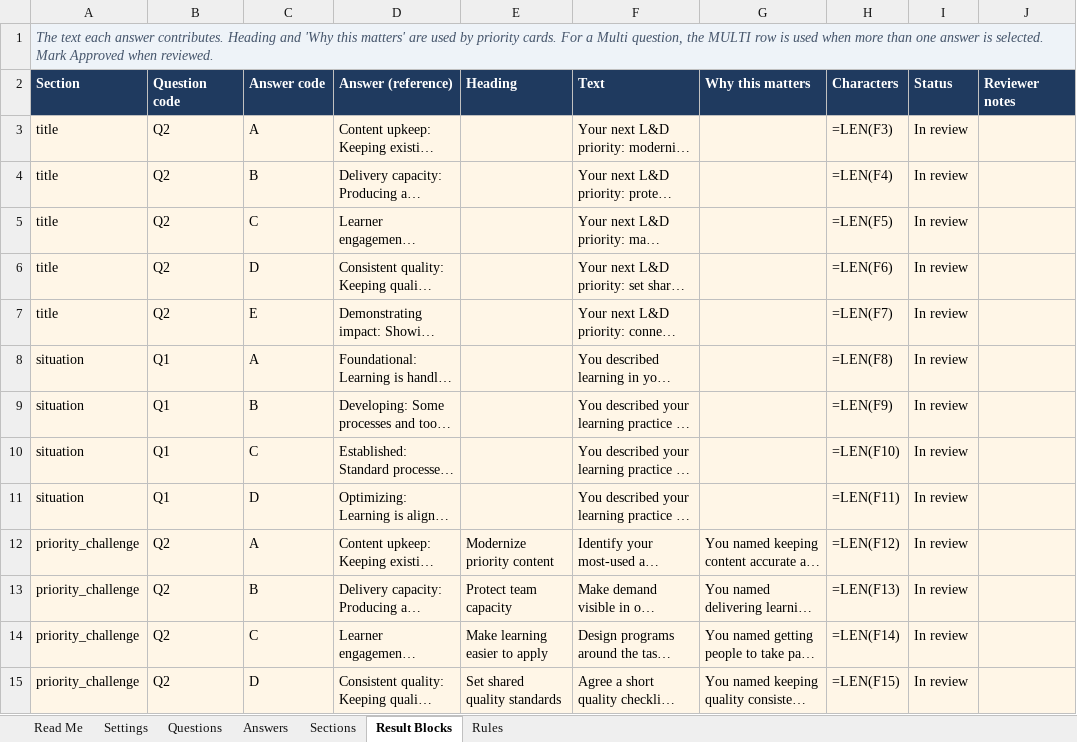
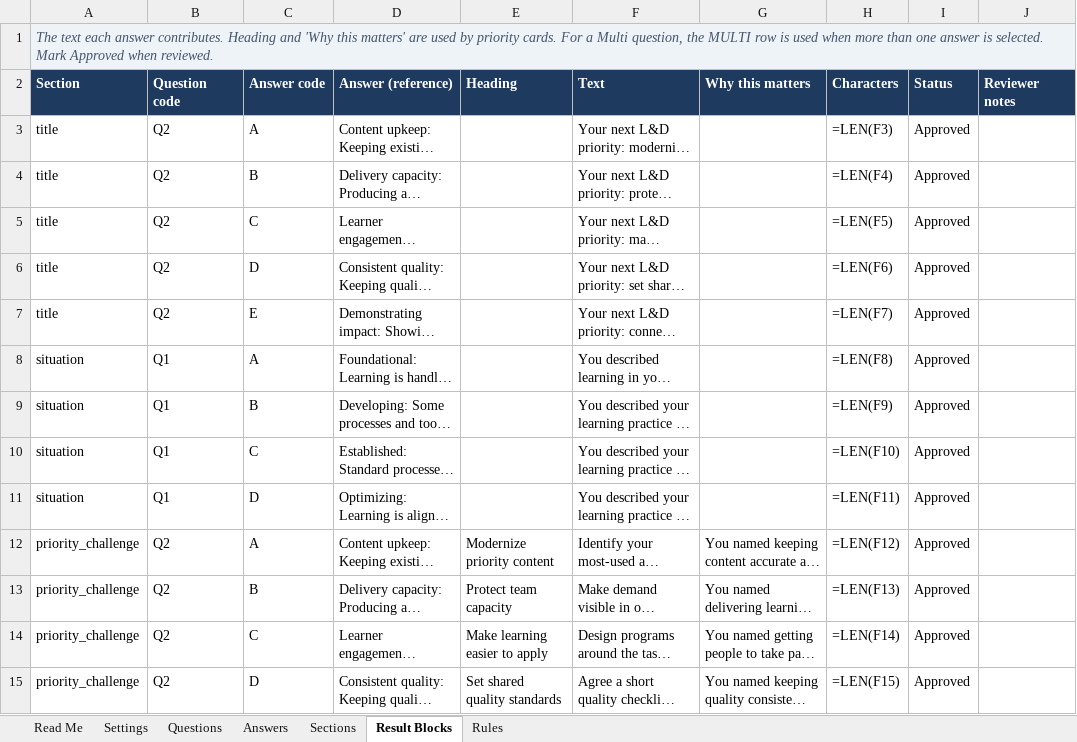
Before and after one commit to kItTuRuLeZ/aptara-survey-redesign, an Excel workbook: content/aptara-survey-content.xlsx, sheet Result Blocks, drawn as a sheet; only a part is shown; long unchanged cells end in …; values as stored, in another font and other column widths than the file's, no borders; formulas without a stored value are shown as written; the diff covers the shown part only; the diff names each change by its address in the sheet, - before the commit and + after, or states it on an @@ line.

```diff
--- a/content/aptara-survey-content.xlsx (sheet Result Blocks)
+++ b/content/aptara-survey-content.xlsx (sheet Result Blocks)
-A3:J15 fill: #FFF6E7
+A3:J15 fill: none
-I3:I15 (Status): In review
+I3:I15 (Status): Approved
```
Also changed, not shown: 33 edited cells and cell formats elsewhere in this sheet, sheet Rules, sheet Answers, sheet Settings, sheet Questions, sheet Read Me.
